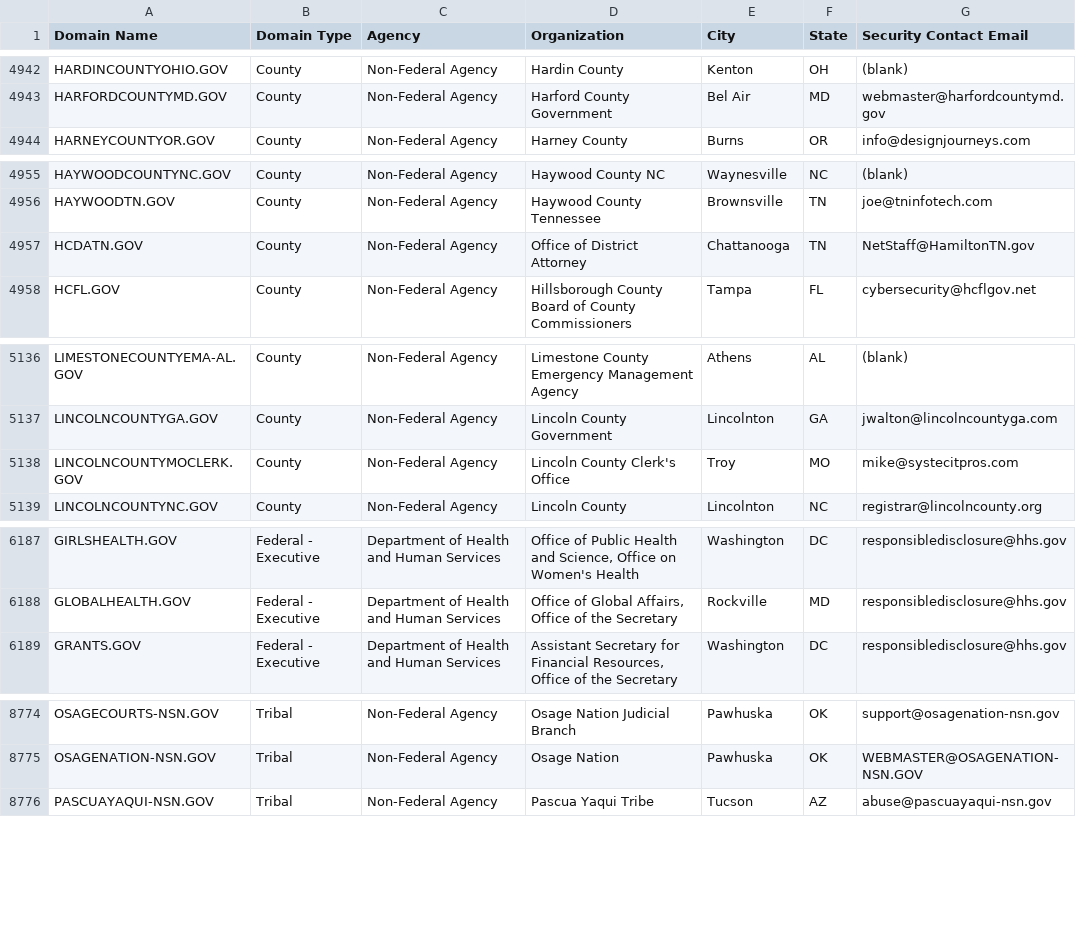
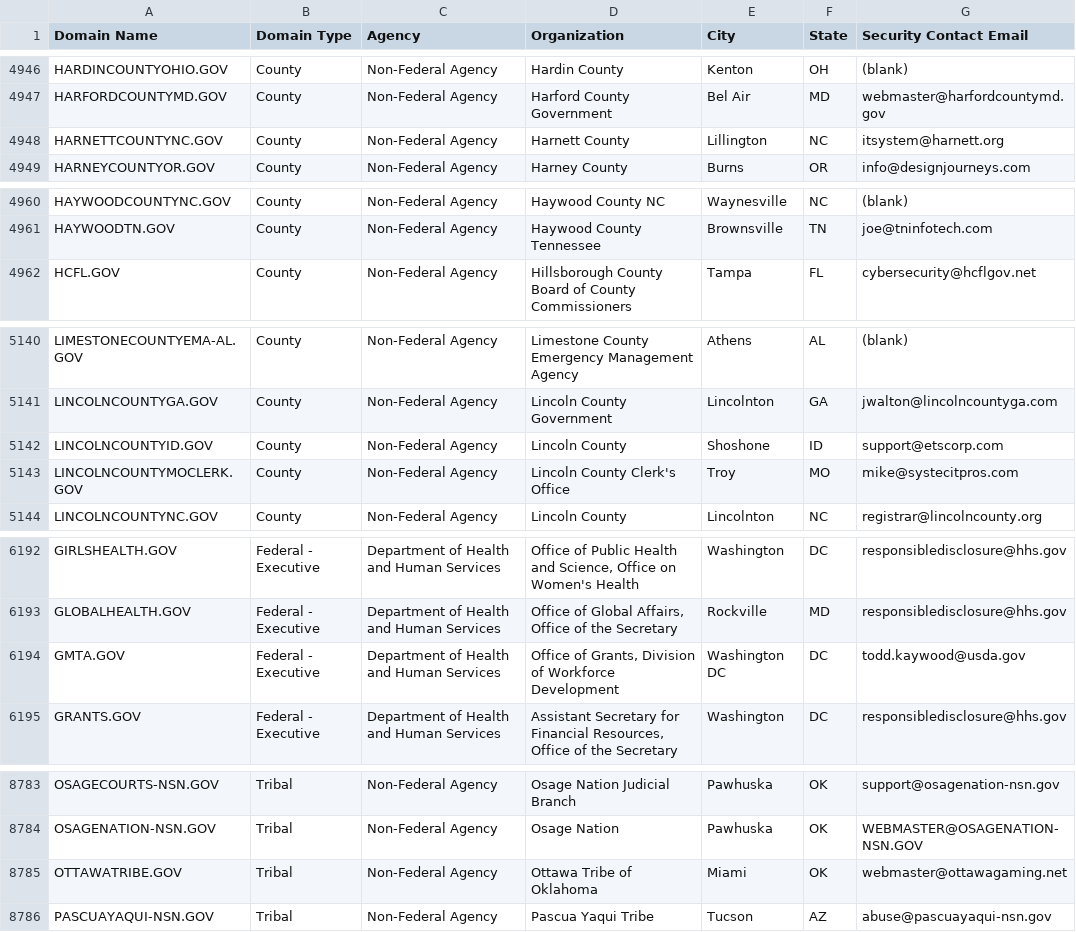
Before and after one commit to cisagov/dotgov-data, a CSV file: current-full.csv, drawn as a sheet; only a part is shown, gaps mark what is left out; the diff covers the shown part only.

Commit message:
Flat: latest data (2023-03-25T06:09:59.720Z) {   "date": "2023-03-25T06:09:59.720Z",   "files": [     {       "name": "current-federal.csv",       "deltaBytes": 561,       "source": "https://domains.dotgov.gov/dotgov-web/publicreports/current-federal"     },     {       "name": "current-full.csv",       "deltaBytes": 1193,       "source": "https://domains.dotgov.gov/dotgov-web/publicreports/current-full"     }   ] }

```diff
--- a/current-full.csv
+++ b/current-full.csv
@@ -4943,2 +4947,3 @@ HARDINCOUNTYOHIO.GOV,County,Non-Federal Agency,Hardin County,Kenton,OH,(blank)
 HARFORDCOUNTYMD.GOV,County,Non-Federal Agency,Harford County Government,Bel Air,MD,webmaster@harfordcountymd.gov
+HARNETTCOUNTYNC.GOV,County,Non-Federal Agency,Harnett County,Lillington,NC,itsystem@harnett.org
 HARNEYCOUNTYOR.GOV,County,Non-Federal Agency,Harney County,Burns,OR,info@designjourneys.com
@@ -4956,3 +4961,2 @@ HAYWOODCOUNTYNC.GOV,County,Non-Federal Agency,Haywood County NC,Waynesville,NC,(
 HAYWOODTN.GOV,County,Non-Federal Agency,Haywood County Tennessee,Brownsville,TN,joe@tninfotech.com
-HCDATN.GOV,County,Non-Federal Agency,Office of District Attorney,Chattanooga,TN,NetStaff@HamiltonTN.gov
 HCFL.GOV,County,Non-Federal Agency,Hillsborough County Board of County Commissioners,Tampa,FL,cybersecurity@hcflgov.net
@@ -5137,2 +5141,3 @@ LIMESTONECOUNTYEMA-AL.GOV,County,Non-Federal Agency,Limestone County Emergency M
 LINCOLNCOUNTYGA.GOV,County,Non-Federal Agency,Lincoln County Government,Lincolnton,GA,jwalton@lincolncountyga.com
+LINCOLNCOUNTYID.GOV,County,Non-Federal Agency,Lincoln County,Shoshone,ID,support@etscorp.com
 LINCOLNCOUNTYMOCLERK.GOV,County,Non-Federal Agency,Lincoln County Clerk's Office,Troy,MO,mike@systecitpros.com
@@ -6188,2 +6193,3 @@ GIRLSHEALTH.GOV,Federal - Executive,Department of Health and Human Services,"Off
 GLOBALHEALTH.GOV,Federal - Executive,Department of Health and Human Services,"Office of Global Affairs, Office of the Secretary",Rockville,MD,responsibledisclosure@hhs.gov
+GMTA.GOV,Federal - Executive,Department of Health and Human Services,"Office of Grants, Division of Workforce Development",Washington DC,DC,todd.kaywood@usda.gov
 GRANTS.GOV,Federal - Executive,Department of Health and Human Services,"Assistant Secretary for Financial Resources, Office of the Secretary",Washington,DC,responsibledisclosure@hhs.gov
@@ -8775,2 +8784,3 @@ OSAGECOURTS-NSN.GOV,Tribal,Non-Federal Agency,Osage Nation Judicial Branch,Pawhu
 OSAGENATION-NSN.GOV,Tribal,Non-Federal Agency,Osage Nation,Pawhuska,OK,WEBMASTER@OSAGENATION-NSN.GOV
+OTTAWATRIBE.GOV,Tribal,Non-Federal Agency,Ottawa Tribe of Oklahoma,Miami,OK,webmaster@ottawagaming.net
 PASCUAYAQUI-NSN.GOV,Tribal,Non-Federal Agency,Pascua Yaqui Tribe,Tucson,AZ,abuse@pascuayaqui-nsn.gov
```
Also changed, not shown: 7 added rows and 18 edited cells elsewhere in this file, current-federal.csv.
